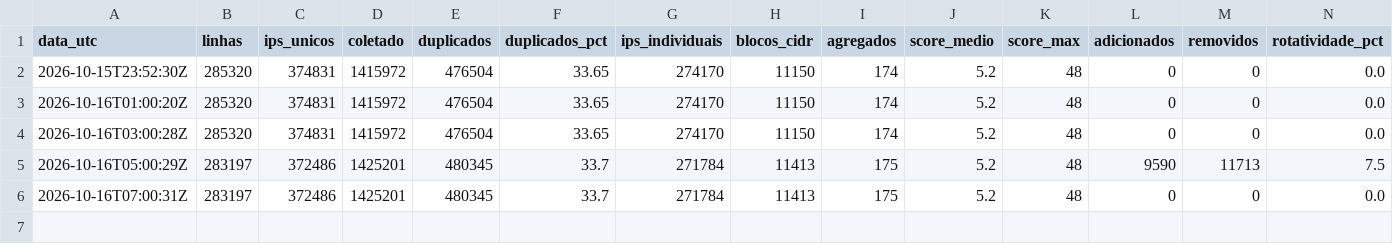
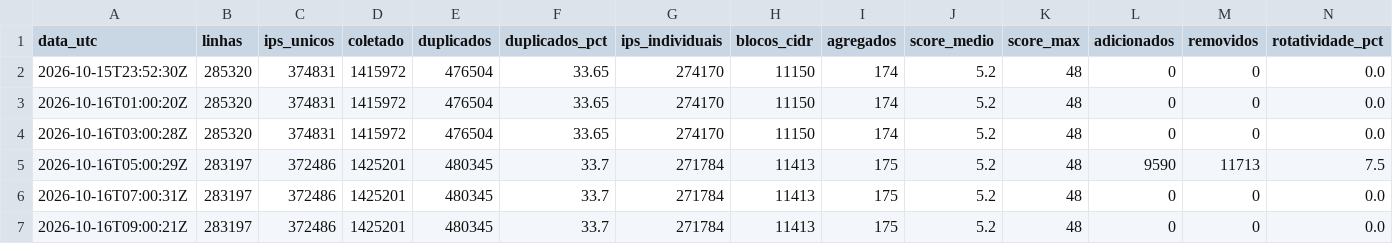
Before and after one commit to marciosx/IpThreatDrop, a CSV file: historico.csv, drawn as a sheet; only a part is shown; rows hold the shown columns only; the diff names each change by its address in the sheet, - before the commit and + after, or states it on an @@ line.

```diff
--- a/historico.csv
+++ b/historico.csv
+row 7: 2026-10-16T09:00:21Z | 283197 | 372486 | 1425201 | 480345 | 33.7 | 271784 | 11413 | 175 | 5.2 | 48 | 0 | 0 | 0.0
```
Also changed, not shown: 1 other file.
